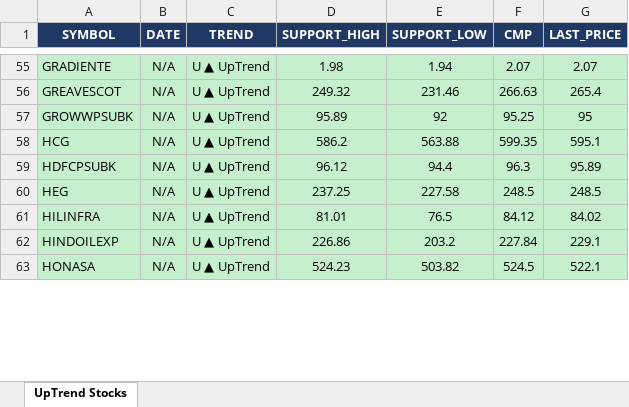
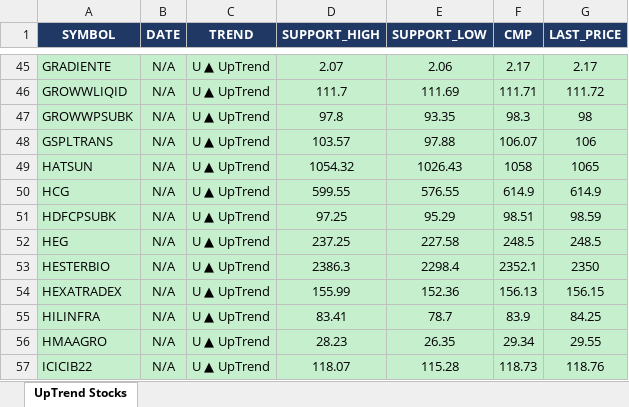
Before and after one commit to arthiindukuri510-crypto/NSEWeb, an Excel workbook: data/uptrend_output.xlsx, sheet UpTrend Stocks, drawn as a sheet; only a part is shown, gaps mark what is left out; values as stored, in another font and other column widths than the file's, no borders; removed rows and columns are numbered as before the commit, all else as after; the diff covers the shown part only; the diff names each change by its address in the sheet, - before the commit and + after, or states it on an @@ line.

```diff
--- a/data/uptrend_output.xlsx (sheet UpTrend Stocks)
+++ b/data/uptrend_output.xlsx (sheet UpTrend Stocks)
-D45 (SUPPORT_HIGH): 1.98
+D45 (SUPPORT_HIGH): 2.07
-E45 (SUPPORT_LOW): 1.94
+E45 (SUPPORT_LOW): 2.06
-F45 (CMP): 2.07
+F45 (CMP): 2.17
-G45 (LAST_PRICE): 2.07
+G45 (LAST_PRICE): 2.17
-row 56: GREAVESCOT | N/A | U ▲ UpTrend | 249.32 | 231.46 | 266.63 | 265.4
+row 46: GROWWLIQID | N/A | U ▲ UpTrend | 111.7 | 111.69 | 111.71 | 111.72
-D47 (SUPPORT_HIGH): 95.89
+D47 (SUPPORT_HIGH): 97.8
-E47 (SUPPORT_LOW): 92
+E47 (SUPPORT_LOW): 93.35
-F47 (CMP): 95.25
+F47 (CMP): 98.3
-G47 (LAST_PRICE): 95
+G47 (LAST_PRICE): 98
+row 48: GSPLTRANS | N/A | U ▲ UpTrend | 103.57 | 97.88 | 106.07 | 106
+row 49: HATSUN | N/A | U ▲ UpTrend | 1054.32 | 1026.43 | 1058 | 1065
-D50 (SUPPORT_HIGH): 586.2
+D50 (SUPPORT_HIGH): 599.55
-E50 (SUPPORT_LOW): 563.88
+E50 (SUPPORT_LOW): 576.55
-F50 (CMP): 599.35
+F50 (CMP): 614.9
-G50 (LAST_PRICE): 595.1
+G50 (LAST_PRICE): 614.9
-D51 (SUPPORT_HIGH): 96.12
+D51 (SUPPORT_HIGH): 97.25
-E51 (SUPPORT_LOW): 94.4
+E51 (SUPPORT_LOW): 95.29
-F51 (CMP): 96.3
+F51 (CMP): 98.51
-G51 (LAST_PRICE): 95.89
+G51 (LAST_PRICE): 98.59
+row 53: HESTERBIO | N/A | U ▲ UpTrend | 2386.3 | 2298.4 | 2352.1 | 2350
+row 54: HEXATRADEX | N/A | U ▲ UpTrend | 155.99 | 152.36 | 156.13 | 156.15
-D55 (SUPPORT_HIGH): 81.01
+D55 (SUPPORT_HIGH): 83.41
-E55 (SUPPORT_LOW): 76.5
+E55 (SUPPORT_LOW): 78.7
-F55 (CMP): 84.12
+F55 (CMP): 83.9
-G55 (LAST_PRICE): 84.02
+G55 (LAST_PRICE): 84.25
-row 62: HINDOILEXP | N/A | U ▲ UpTrend | 226.86 | 203.2 | 227.84 | 229.1
-row 63: HONASA | N/A | U ▲ UpTrend | 524.23 | 503.82 | 524.5 | 522.1
+row 56: HMAAGRO | N/A | U ▲ UpTrend | 28.23 | 26.35 | 29.34 | 29.55
+row 57: ICICIB22 | N/A | U ▲ UpTrend | 118.07 | 115.28 | 118.73 | 118.76
```
Also changed, not shown: 62 added rows, 89 removed rows and 260 edited cells elsewhere in this sheet, data/Low_Price.xlsx, data/trend_output.xlsx, 2 other files.
